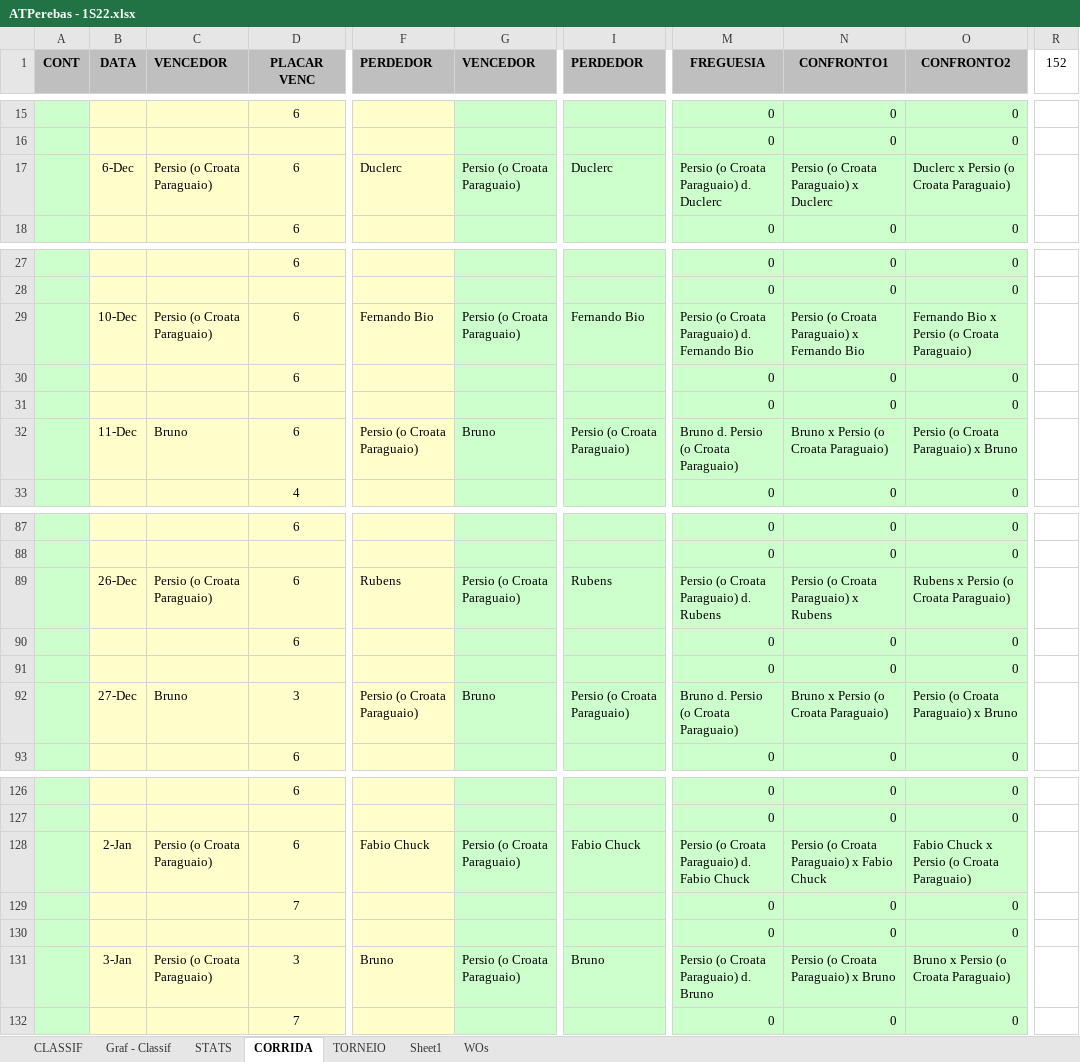
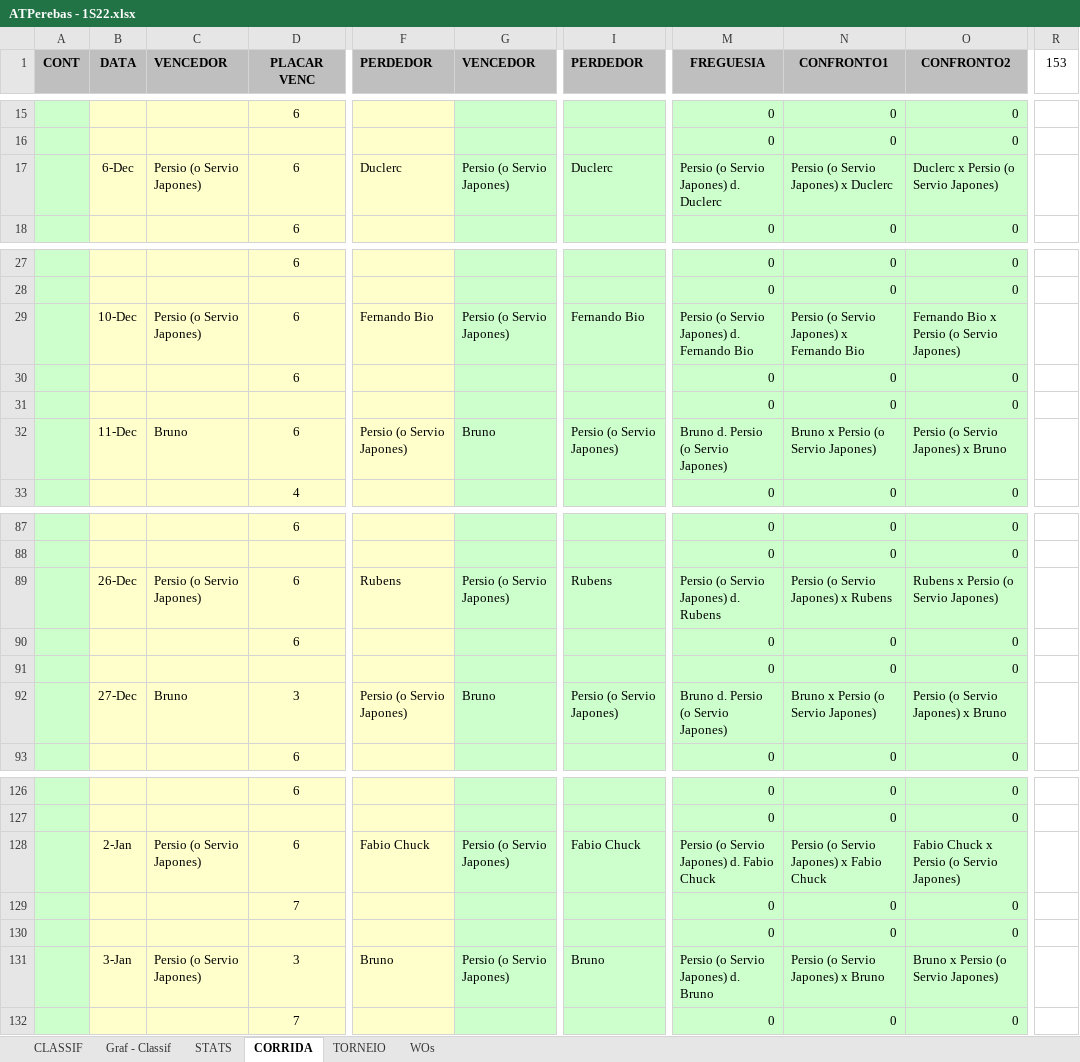
Before and after one commit to juanper/ATPerebas, an Excel workbook: 2022/semestre_1/ATPerebas - 1S22.xlsx, sheet CORRIDA, drawn as a sheet; only a part is shown, gaps mark what is left out; values as stored, in another font and other column widths than the file's, no borders; charts and pictures not drawn; the diff covers the shown part only; the diff names each change by its address in the sheet, - before the commit and + after, or states it on an @@ line.

Commit message:
Ajuste em formato de planilha

```diff
--- a/2022/semestre_1/ATPerebas - 1S22.xlsx (sheet CORRIDA)
+++ b/2022/semestre_1/ATPerebas - 1S22.xlsx (sheet CORRIDA)
@@ sheet tab hidden: Sheet1 @@
-R1: 152
+R1: 153
-C17 (VENCEDOR): Persio (o Croata Paraguaio)
+C17 (VENCEDOR): Persio (o Servio Japones)
-G17 (VENCEDOR): Persio (o Croata Paraguaio)
+G17 (VENCEDOR): Persio (o Servio Japones)
-M17 (FREGUESIA): Persio (o Croata Paraguaio) d. Duclerc
+M17 (FREGUESIA): Persio (o Servio Japones) d. Duclerc
-N17 (CONFRONTO1): Persio (o Croata Paraguaio) x Duclerc
+N17 (CONFRONTO1): Persio (o Servio Japones) x Duclerc
-O17 (CONFRONTO2): Duclerc x Persio (o Croata Paraguaio)
+O17 (CONFRONTO2): Duclerc x Persio (o Servio Japones)
-C29 (VENCEDOR): Persio (o Croata Paraguaio)
+C29 (VENCEDOR): Persio (o Servio Japones)
-G29 (VENCEDOR): Persio (o Croata Paraguaio)
+G29 (VENCEDOR): Persio (o Servio Japones)
-M29 (FREGUESIA): Persio (o Croata Paraguaio) d. Fernando Bio
+M29 (FREGUESIA): Persio (o Servio Japones) d. Fernando Bio
-N29 (CONFRONTO1): Persio (o Croata Paraguaio) x Fernando Bio
+N29 (CONFRONTO1): Persio (o Servio Japones) x Fernando Bio
-O29 (CONFRONTO2): Fernando Bio x Persio (o Croata Paraguaio)
+O29 (CONFRONTO2): Fernando Bio x Persio (o Servio Japones)
-F32 (PERDEDOR): Persio (o Croata Paraguaio)
+F32 (PERDEDOR): Persio (o Servio Japones)
-I32 (PERDEDOR): Persio (o Croata Paraguaio)
+I32 (PERDEDOR): Persio (o Servio Japones)
-M32 (FREGUESIA): Bruno d. Persio (o Croata Paraguaio)
+M32 (FREGUESIA): Bruno d. Persio (o Servio Japones)
-N32 (CONFRONTO1): Bruno x Persio (o Croata Paraguaio)
+N32 (CONFRONTO1): Bruno x Persio (o Servio Japones)
-O32 (CONFRONTO2): Persio (o Croata Paraguaio) x Bruno
+O32 (CONFRONTO2): Persio (o Servio Japones) x Bruno
-C89 (VENCEDOR): Persio (o Croata Paraguaio)
+C89 (VENCEDOR): Persio (o Servio Japones)
-G89 (VENCEDOR): Persio (o Croata Paraguaio)
+G89 (VENCEDOR): Persio (o Servio Japones)
-M89 (FREGUESIA): Persio (o Croata Paraguaio) d. Rubens
+M89 (FREGUESIA): Persio (o Servio Japones) d. Rubens
-N89 (CONFRONTO1): Persio (o Croata Paraguaio) x Rubens
+N89 (CONFRONTO1): Persio (o Servio Japones) x Rubens
-O89 (CONFRONTO2): Rubens x Persio (o Croata Paraguaio)
+O89 (CONFRONTO2): Rubens x Persio (o Servio Japones)
-F92 (PERDEDOR): Persio (o Croata Paraguaio)
+F92 (PERDEDOR): Persio (o Servio Japones)
-I92 (PERDEDOR): Persio (o Croata Paraguaio)
+I92 (PERDEDOR): Persio (o Servio Japones)
-M92 (FREGUESIA): Bruno d. Persio (o Croata Paraguaio)
+M92 (FREGUESIA): Bruno d. Persio (o Servio Japones)
-N92 (CONFRONTO1): Bruno x Persio (o Croata Paraguaio)
+N92 (CONFRONTO1): Bruno x Persio (o Servio Japones)
-O92 (CONFRONTO2): Persio (o Croata Paraguaio) x Bruno
+O92 (CONFRONTO2): Persio (o Servio Japones) x Bruno
-C128 (VENCEDOR): Persio (o Croata Paraguaio)
+C128 (VENCEDOR): Persio (o Servio Japones)
-G128 (VENCEDOR): Persio (o Croata Paraguaio)
+G128 (VENCEDOR): Persio (o Servio Japones)
-M128 (FREGUESIA): Persio (o Croata Paraguaio) d. Fabio Chuck
+M128 (FREGUESIA): Persio (o Servio Japones) d. Fabio Chuck
-N128 (CONFRONTO1): Persio (o Croata Paraguaio) x Fabio Chuck
+N128 (CONFRONTO1): Persio (o Servio Japones) x Fabio Chuck
-O128 (CONFRONTO2): Fabio Chuck x Persio (o Croata Paraguaio)
+O128 (CONFRONTO2): Fabio Chuck x Persio (o Servio Japones)
-C131 (VENCEDOR): Persio (o Croata Paraguaio)
+C131 (VENCEDOR): Persio (o Servio Japones)
-G131 (VENCEDOR): Persio (o Croata Paraguaio)
+G131 (VENCEDOR): Persio (o Servio Japones)
-M131 (FREGUESIA): Persio (o Croata Paraguaio) d. Bruno
+M131 (FREGUESIA): Persio (o Servio Japones) d. Bruno
-N131 (CONFRONTO1): Persio (o Croata Paraguaio) x Bruno
+N131 (CONFRONTO1): Persio (o Servio Japones) x Bruno
-O131 (CONFRONTO2): Bruno x Persio (o Croata Paraguaio)
+O131 (CONFRONTO2): Bruno x Persio (o Servio Japones)
```
Also changed, not shown: 110 edited cells elsewhere in this sheet, sheet TORNEIO, sheet STATS, sheet CLASSIF, sheet WOs, hidden cells, charts or pictures.
